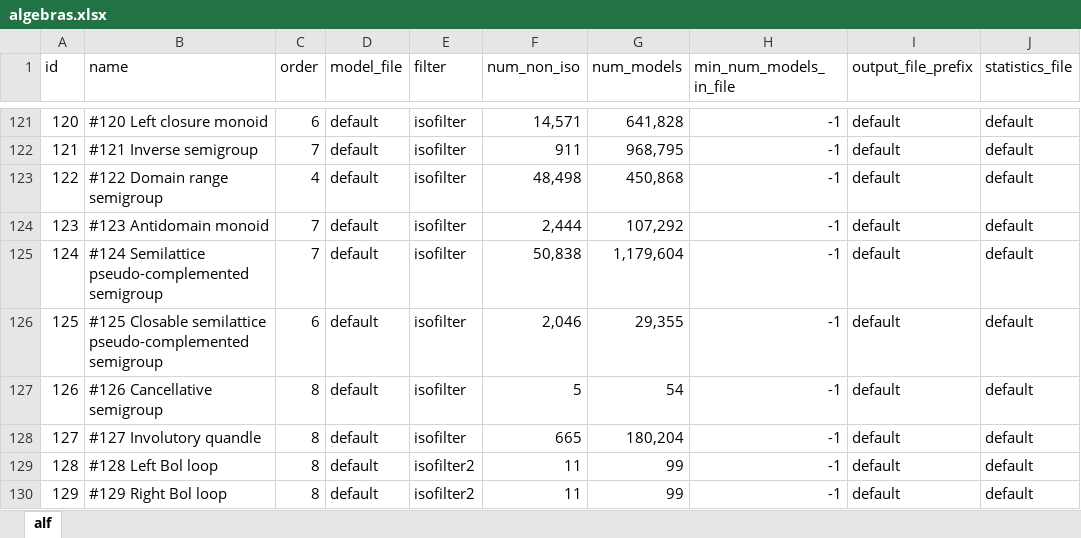
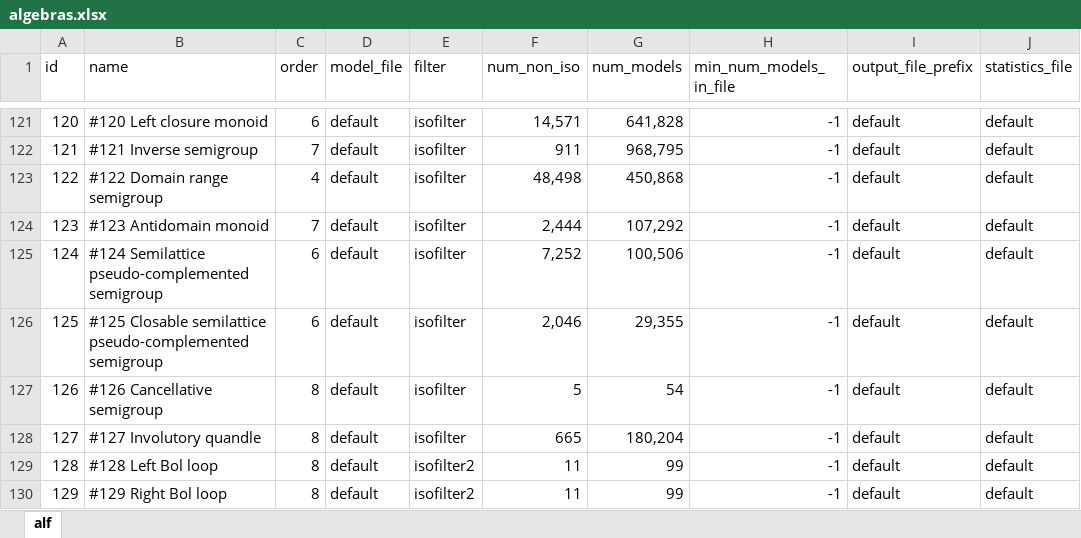
Before and after one commit to ChoiwahChow/splitModels, an Excel workbook: algebras.xlsx, sheet alf, drawn as a sheet; only a part is shown, gaps mark what is left out; values as stored, in another font and other column widths than the file's, no borders; the diff names each change by its address in the sheet, - before the commit and + after, or states it on an @@ line.

Commit message:
Minor update, corrected input data

```diff
--- a/algebras.xlsx (sheet alf)
+++ b/algebras.xlsx (sheet alf)
-C125 (order): 7
+C125 (order): 6
-F125 (num_non_iso): 50,838
+F125 (num_non_iso): 7,252
-G125 (num_models): 1,179,604
+G125 (num_models): 100,506
```
Also changed, not shown: 1 other file.
